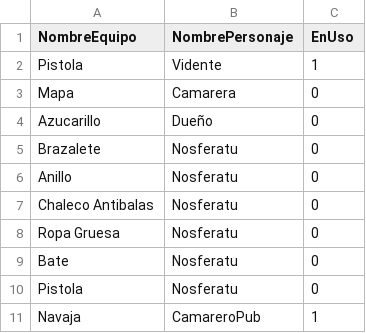
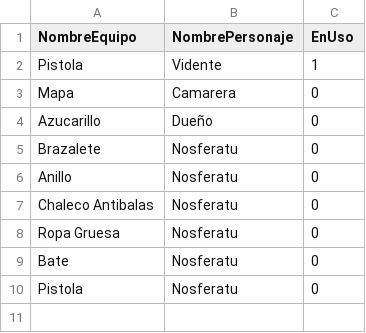
Before and after one commit to GonMascarada/LaMascarada, a CSV file: src/Ficheros/equipo-partida-personaje.csv, drawn as a sheet; the diff names each change by its address in the sheet, - before the commit and + after, or states it on an @@ line.

```diff
--- a/src/Ficheros/equipo-partida-personaje.csv
+++ b/src/Ficheros/equipo-partida-personaje.csv
-row 11: Navaja | CamareroPub | 1
```
Also changed, not shown: src/Ficheros/escena.csv, 11 other files.
